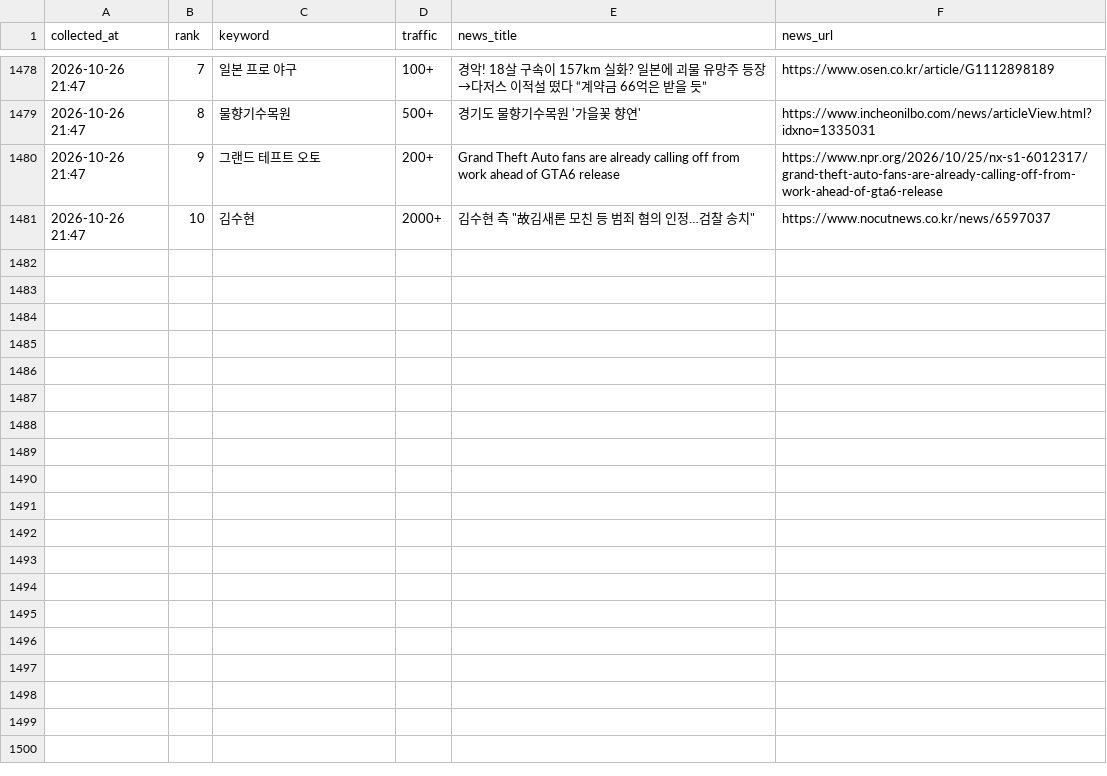
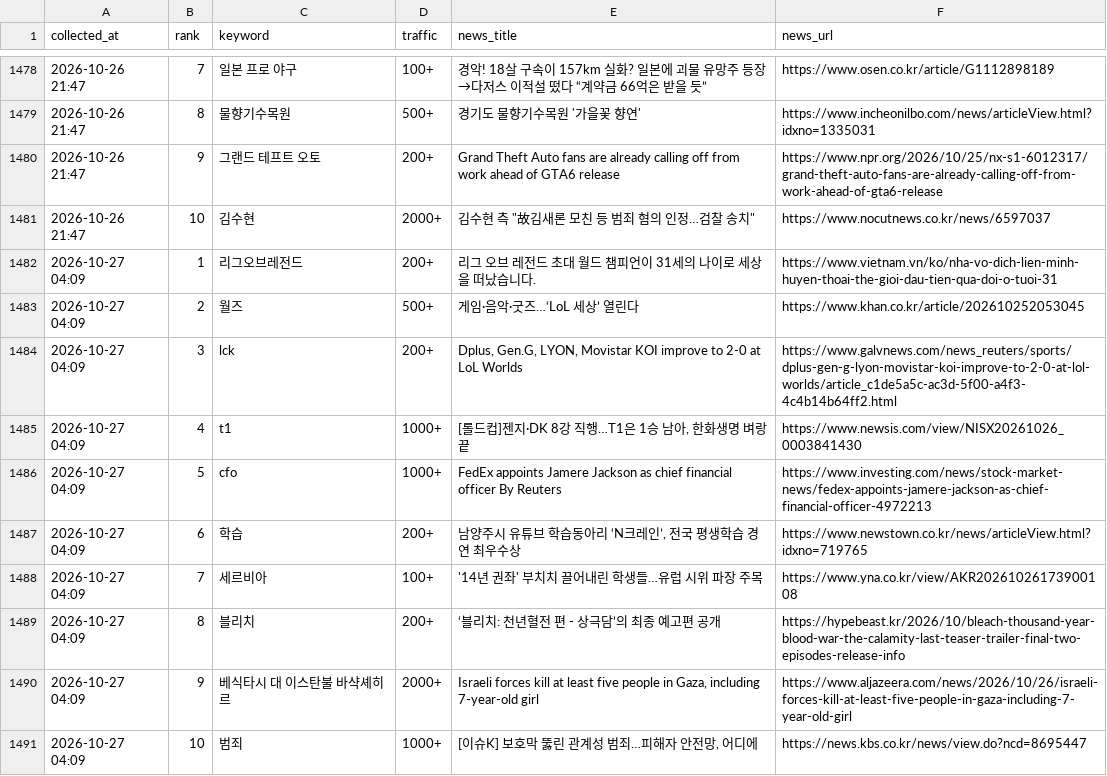
Before and after one commit to sulllll/claude_cloud, a CSV file: site/data/history.csv, drawn as a sheet; only a part is shown, gaps mark what is left out.

```diff
--- a/site/data/history.csv
+++ b/site/data/history.csv
@@ -1481 +1481,11 @@ collected_at,rank,keyword,traffic,news_title,news_url
 2026-10-26 21:47,10,김수현,2000+,"김수현 측 ""故김새론 모친 등 범죄 혐의 인정…검찰 송치""",https://www.nocutnews.co.kr/news/6597037
+2026-10-27 04:09,1,리그오브레전드,200+,리그 오브 레전드 초대 월드 챔피언이 31세의 나이로 세상을 떠났습니다.,https://www.vietnam.vn/ko/nha-vo-dich-lien-minh-huyen-thoai-the-gioi-dau-tien-qua-doi-o-tuoi-31
+2026-10-27 04:09,2,월즈,500+,게임·음악·굿즈…‘LoL 세상’ 열린다,https://www.khan.co.kr/article/202610252053045
+2026-10-27 04:09,3,lck,200+,"Dplus, Gen.G, LYON, Movistar KOI improve to 2-0 at LoL Worlds",https://www.galvnews.com/news_reuters/sports/dplus-gen-g-lyon-movistar-koi-improve-to-2-0-at-lol-worlds/article_c1de5a5c-ac3d-5f00-a4f3-4c4b14b64ff2.html
+2026-10-27 04:09,4,t1,1000+,"[롤드컵]젠지·DK 8강 직행…T1은 1승 남아, 한화생명 벼랑 끝",https://www.newsis.com/view/NISX20261026_0003841430
+2026-10-27 04:09,5,cfo,1000+,FedEx appoints Jamere Jackson as chief financial officer By Reuters,https://www.investing.com/news/stock-market-news/fedex-appoints-jamere-jackson-as-chief-financial-officer-4972213
+2026-10-27 04:09,6,학습,200+,"남양주시 유튜브 학습동아리 ‘N크레인’, 전국 평생학습 경연 최우수상",https://www.newstown.co.kr/news/articleView.html?idxno=719765
+2026-10-27 04:09,7,세르비아,100+,'14년 권좌' 부치치 끌어내린 학생들…유럽 시위 파장 주목,https://www.yna.co.kr/view/AKR20261026173900108
+2026-10-27 04:09,8,블리치,200+,‘블리치: 천년혈전 편 - 상극담’의 최종 예고편 공개,https://hypebeast.kr/2026/10/bleach-thousand-year-blood-war-the-calamity-last-teaser-trailer-final-two-episodes-release-info
+2026-10-27 04:09,9,베식타시 대 이스탄불 바샥셰히르,2000+,"Israeli forces kill at least five people in Gaza, including 7-year-old girl",https://www.aljazeera.com/news/2026/10/26/israeli-forces-kill-at-least-five-people-in-gaza-including-7-year-old-girl
+2026-10-27 04:09,10,범죄,1000+,"[이슈K] 보호막 뚫린 관계성 범죄…피해자 안전망, 어디에",https://news.kbs.co.kr/news/view.do?ncd=8695447
```
Also changed, not shown: 2 other files.
